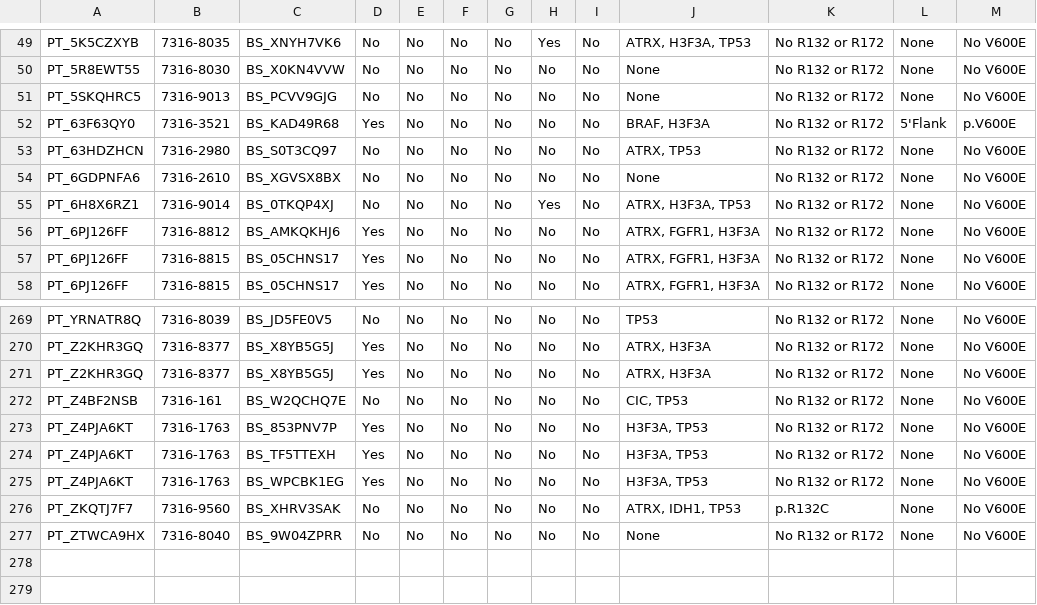
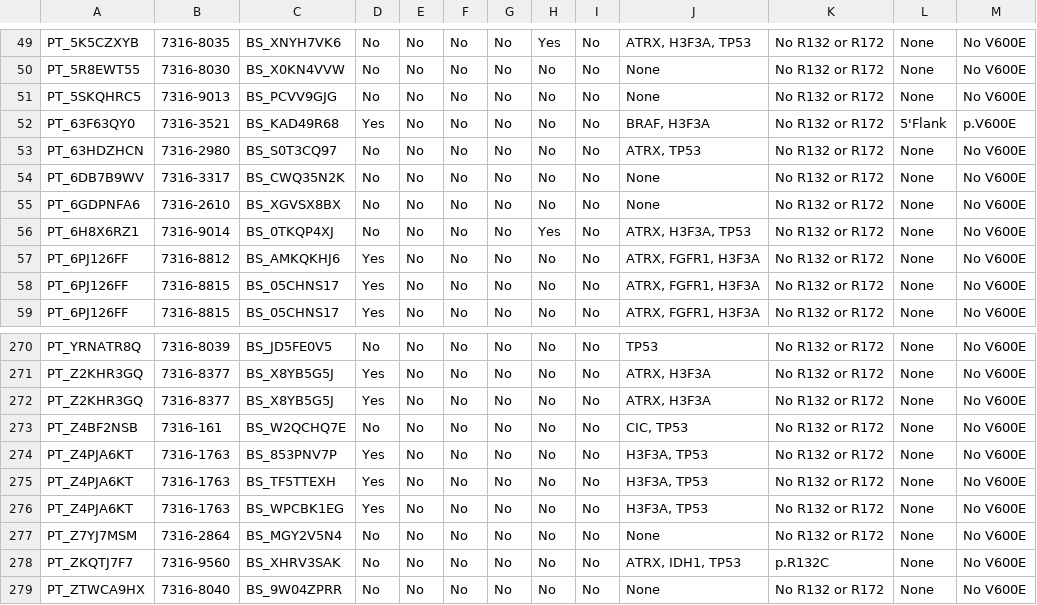
Before and after one commit to sangeetashukla/OpenPedCan-analysis, a TSV file: analyses/molecular-subtyping-HGG/results/HGG_cleaned_mutation.tsv, drawn as a sheet; only a part is shown, gaps mark what is left out; the diff names each change by its address in the sheet, - before the commit and + after, or states it on an @@ line.

```diff
--- a/analyses/molecular-subtyping-HGG/results/HGG_cleaned_mutation.tsv
+++ b/analyses/molecular-subtyping-HGG/results/HGG_cleaned_mutation.tsv
+row 54: PT_6DB7B9WV | 7316-3317 | BS_CWQ35N2K | No | No | No | No | No | No | None | No R132 or R172 | None | No V600E
+row 277: PT_Z7YJ7MSM | 7316-2864 | BS_MGY2V5N4 | No | No | No | No | No | No | None | No R132 or R172 | None | No V600E
```
Also changed, not shown: analyses/molecular-subtyping-HGG/results/HGG_cleaned_all_table.tsv, analyses/molecular-subtyping-HGG/results/HGG_cleaned_cnv.tsv, 11 other files.
